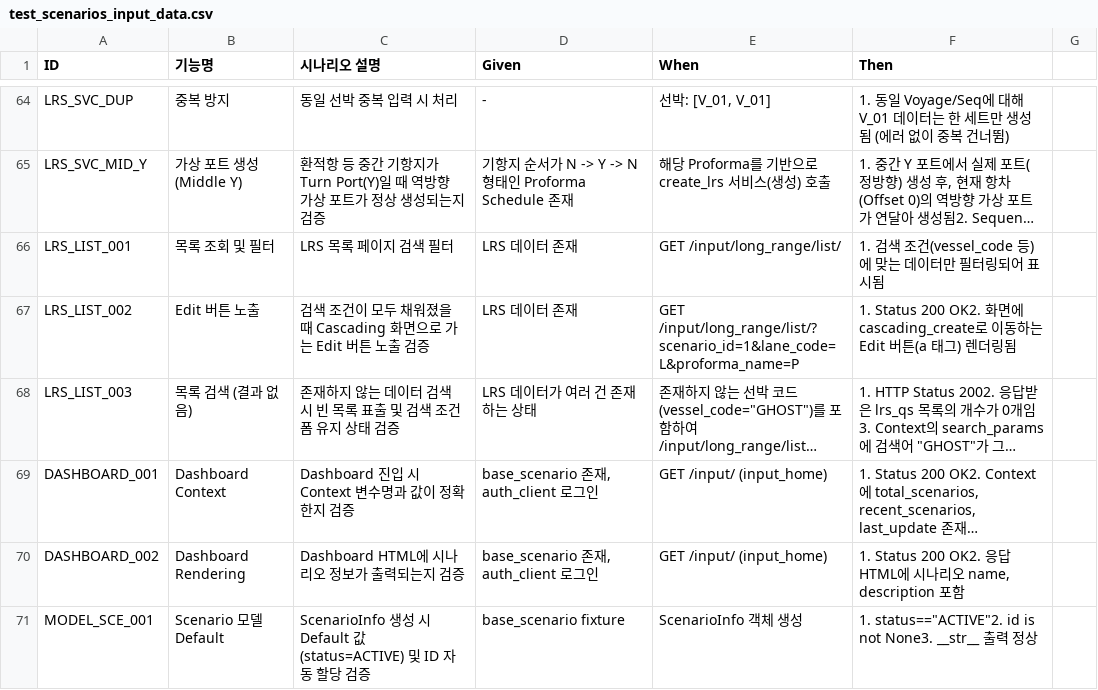
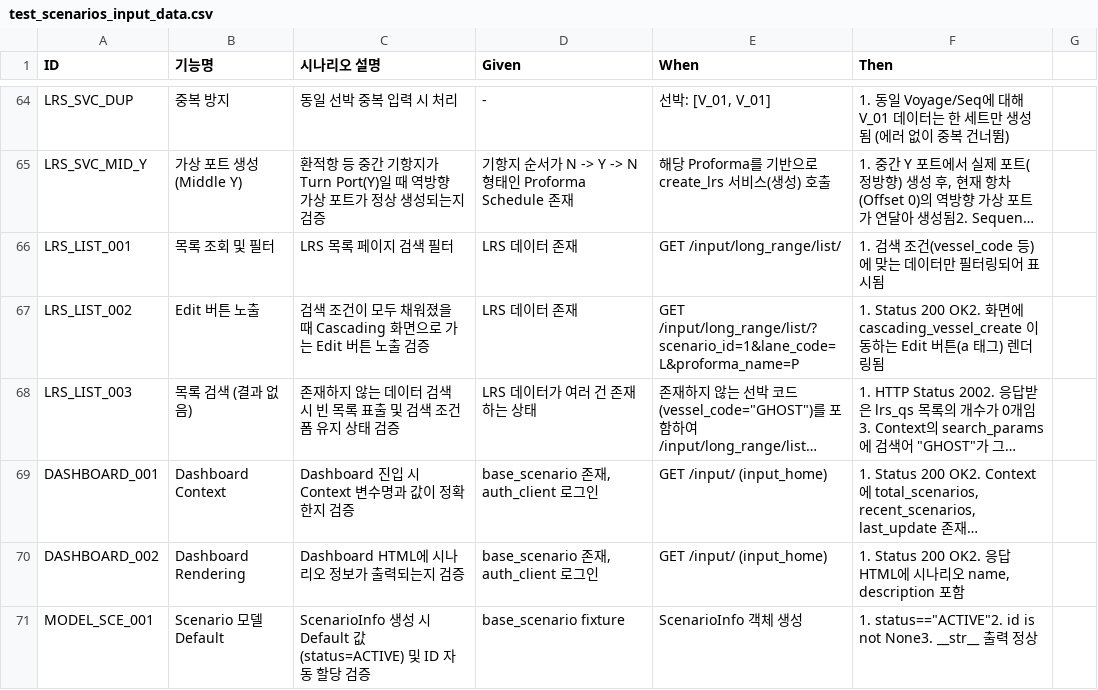
Before and after one commit to cbjsena/cascadingDemo, a CSV file: doc/test_scenarios/test_scenarios_input_data.csv, drawn as a sheet; only a part is shown, gaps mark what is left out; long unchanged cells end in …; the diff names each change by its address in the sheet, - before the commit and + after, or states it on an @@ line.

Commit message:
Rename cascading_create to cascading_vessel_create; update related templates, URLs, and tests for consistency

```diff
--- a/doc/test_scenarios/test_scenarios_input_data.csv
+++ b/doc/test_scenarios/test_scenarios_input_data.csv
-F67 (Then): …화면에 cascading_create로 이동하는…
+F67 (Then): …화면에 cascading_vessel_create 이동하는…
```
Also changed, not shown: 8 other files.
